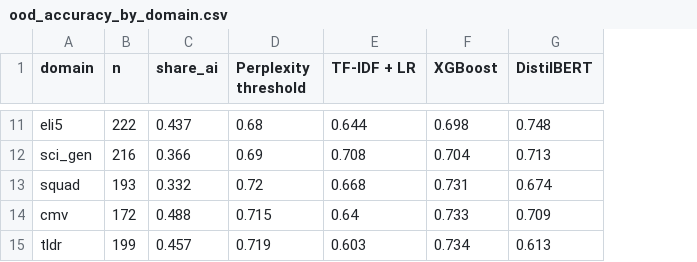
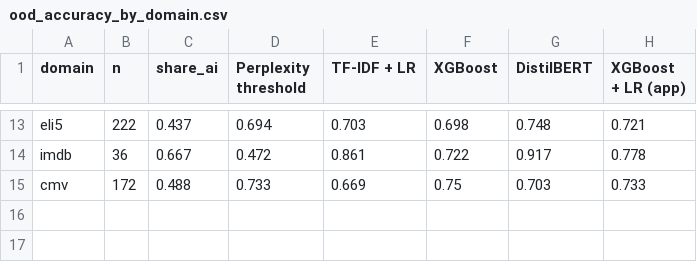
Before and after one commit to ThatOneRahul/glassquill, a CSV file: reports/ood_accuracy_by_domain.csv, drawn as a sheet; only a part is shown, gaps mark what is left out; removed rows and columns are numbered as before the commit, all else as after; the diff covers the shown part only; the diff names each change by its address in the sheet, - before the commit and + after, or states it on an @@ line.

```diff
--- a/reports/ood_accuracy_by_domain.csv
+++ b/reports/ood_accuracy_by_domain.csv
+column H (XGBoost + LR (app)), row 13: 0.721; row 15: 0.733
-D13 (Perplexity threshold): 0.68
+D13 (Perplexity threshold): 0.694
-E13 (TF-IDF + LR): 0.644
+E13 (TF-IDF + LR): 0.703
-row 12: sci_gen | 216 | 0.366 | 0.69 | 0.708 | 0.704 | 0.713
-row 13: squad | 193 | 0.332 | 0.72 | 0.668 | 0.731 | 0.674
+row 14: imdb | 36 | 0.667 | 0.472 | 0.861 | 0.722 | 0.917 | 0.778
-D15 (Perplexity threshold): 0.715
+D15 (Perplexity threshold): 0.733
-E15 (TF-IDF + LR): 0.64
+E15 (TF-IDF + LR): 0.669
-F15 (XGBoost): 0.733
+F15 (XGBoost): 0.75
-G15 (DistilBERT): 0.709
+G15 (DistilBERT): 0.703
-row 15: tldr | 199 | 0.457 | 0.719 | 0.603 | 0.734 | 0.613
```
Also changed, not shown: 5 added rows, 3 removed rows and 23 edited cells elsewhere in this file, reports/ood_accuracy_by_generator.csv, reports/ood_accuracy_by_src.csv, 39 other files.
